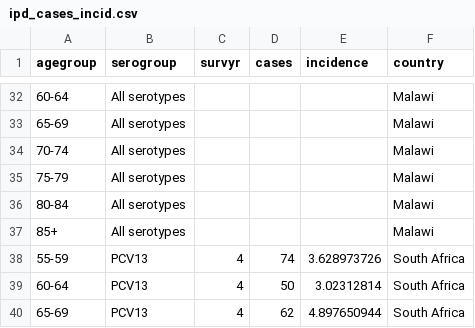
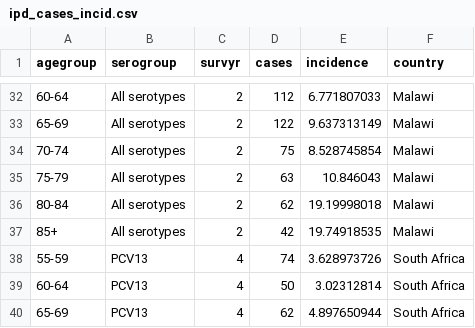
Before and after one commit to deusthindwa/optimal.age.targeting.pneumo.vaccines, a CSV file: data/ipd_cases_incid.csv, drawn as a sheet; only a part is shown, gaps mark what is left out; the diff covers the shown part only.

```diff
--- a/data/ipd_cases_incid.csv
+++ b/data/ipd_cases_incid.csv
@@ -32,7 +32,7 @@ agegroup,serogroup,survyr,cases,incidence,country
-60-64,All serotypes,,,,Malawi
-65-69,All serotypes,,,,Malawi
-70-74,All serotypes,,,,Malawi
-75-79,All serotypes,,,,Malawi
-80-84,All serotypes,,,,Malawi
-85+,All serotypes,,,,Malawi
+60-64,All serotypes,2,112,6.771807033,Malawi
+65-69,All serotypes,2,122,9.637313149,Malawi
+70-74,All serotypes,2,75,8.528745854,Malawi
+75-79,All serotypes,2,63,10.846043,Malawi
+80-84,All serotypes,2,62,19.19998018,Malawi
+85+,All serotypes,2,42,19.74918535,Malawi
 55-59,PCV13,4,74,3.628973726,South Africa
```
Also changed, not shown: 45 edited cells elsewhere in this file, data/gr1_lrg.csv, output/waning_rates.csv, 10 other files.
